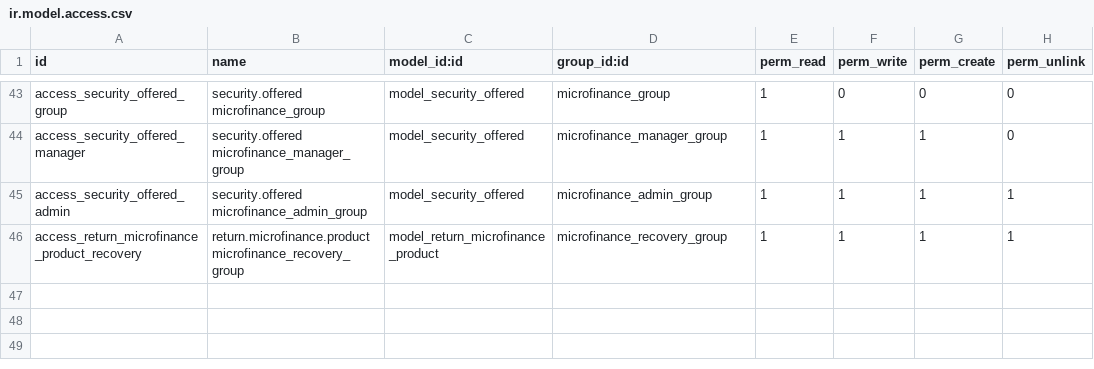
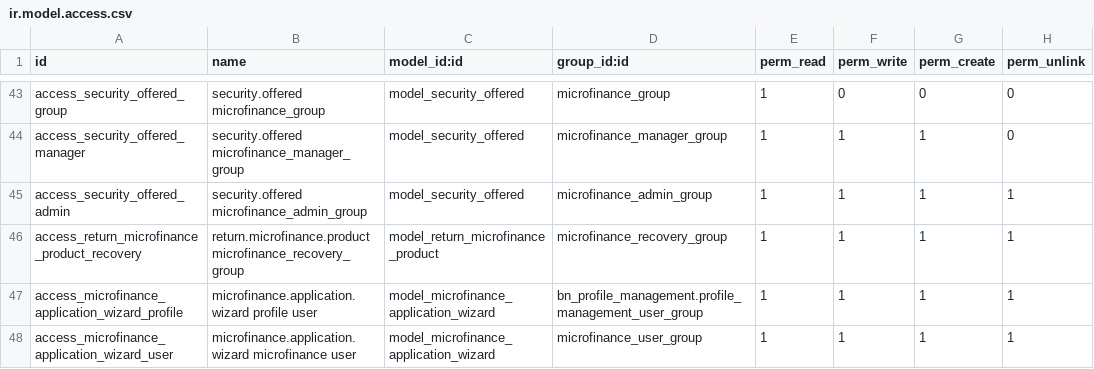
Before and after one commit to Saylani-Welfare-Trust/swit-odoo, a CSV file: custom-addons/bn_microfinance/security/ir.model.access.csv, drawn as a sheet; only a part is shown, gaps mark what is left out.

Commit message:
[23 Oct 26] [Updating Profile Management and Microfinance]

```diff
--- a/custom-addons/bn_microfinance/security/ir.model.access.csv
+++ b/custom-addons/bn_microfinance/security/ir.model.access.csv
@@ -46 +46,3 @@ access_security_offered_admin,security.offered microfinance_admin_group,model_se
 access_return_microfinance_product_recovery,return.microfinance.product microfinance_recovery_group,model_return_microfinance_product,microfinance_recovery_group,1,1,1,1
+access_microfinance_application_wizard_profile,microfinance.application.wizard profile user,model_microfinance_application_wizard,bn_profile_management.profile_management_user_group,1,1,1,1
+access_microfinance_application_wizard_user,microfinance.application.wizard microfinance user,model_microfinance_application_wizard,microfinance_user_group,1,1,1,1
```
Also changed, not shown: custom-addons/bn_profile_management/security/ir.model.access.csv, 17 other files.
